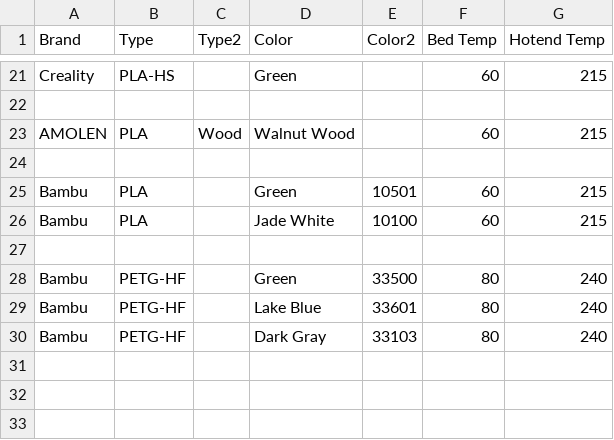
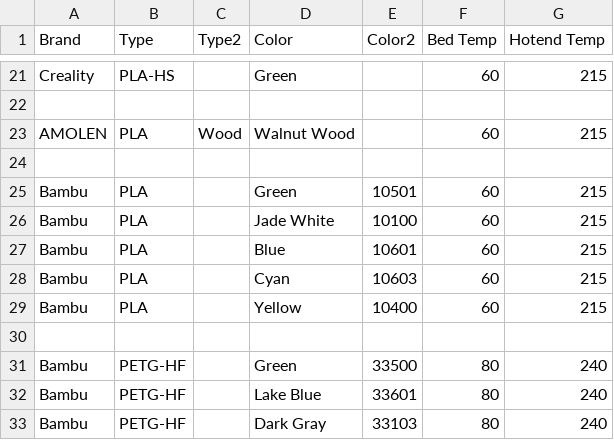
Before and after one commit to ppwaskie/filament_samples, a CSV file: samples.csv, drawn as a sheet; only a part is shown, gaps mark what is left out; the diff names each change by its address in the sheet, - before the commit and + after, or states it on an @@ line.

Commit message:
Add more PLA colors now that I have them!

```diff
--- a/samples.csv
+++ b/samples.csv
+row 27: Bambu | PLA |  | Blue | 10601 | 60 | 215
+row 28: Bambu | PLA |  | Cyan | 10603 | 60 | 215
+row 29: Bambu | PLA |  | Yellow | 10400 | 60 | 215
```
Also changed, not shown: 4 other files.
